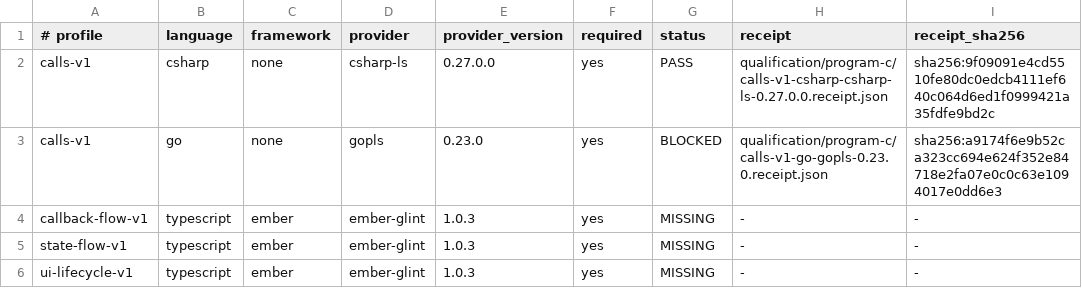
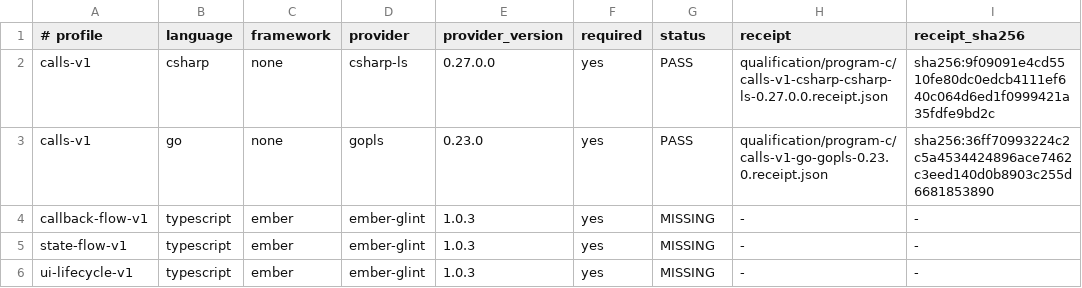
Before and after one commit to jaresty/lsp-trace, a TSV file: qualification/program-c/profile-qualification.tsv, drawn as a sheet.

Commit message:
qualify Go calls profile with gopls

```diff
--- a/qualification/program-c/profile-qualification.tsv
+++ b/qualification/program-c/profile-qualification.tsv
@@ -2,3 +2,3 @@
 calls-v1	csharp	none	csharp-ls	0.27.0.0	yes	PASS	qualification/program-c/calls-v1-csharp-csharp-ls-0.27.0.0.receipt.json	sha256:9f09091e4cd5510fe80dc0edcb4111ef640c064d6ed1f0999421a35fdfe9bd2c
-calls-v1	go	none	gopls	0.23.0	yes	BLOCKED	qualification/program-c/calls-v1-go-gopls-0.23.0.receipt.json	sha256:a9174f6e9b52ca323cc694e624f352e84718e2fa07e0c0c63e1094017e0dd6e3
+calls-v1	go	none	gopls	0.23.0	yes	PASS	qualification/program-c/calls-v1-go-gopls-0.23.0.receipt.json	sha256:36ff70993224c2c5a4534424896ace7462c3eed140d0b8903c255d6681853890
 callback-flow-v1	typescript	ember	ember-glint	1.0.3	yes	MISSING	-	-
```
Also changed, not shown: 1 other file.
